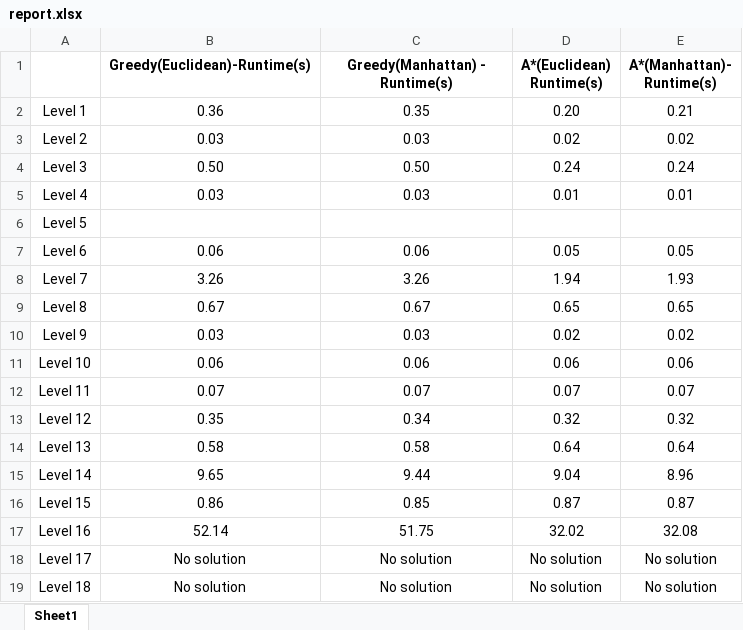
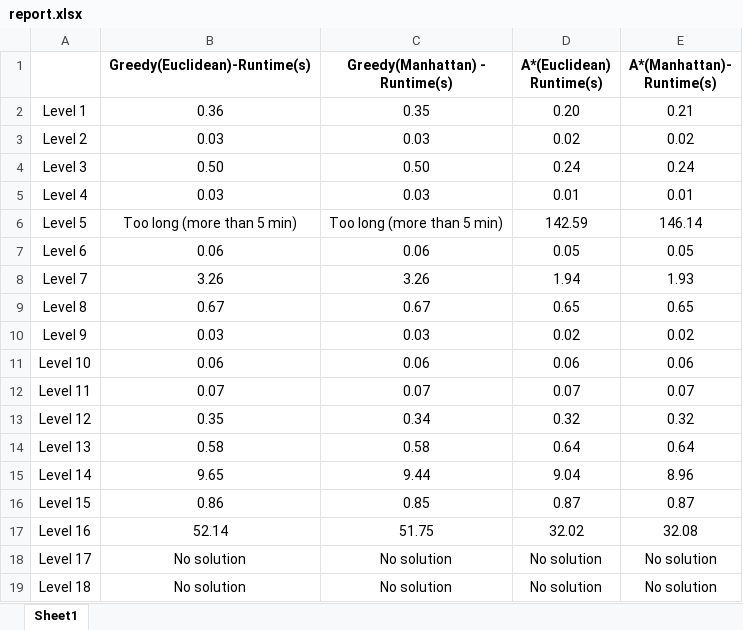
Before and after one commit to vokhanhan25/CS106, an Excel workbook: Sokoban_AStar_GreedySearch/report.xlsx, sheet Sheet1, drawn as a sheet; values as stored, in another font and other column widths than the file's, no borders; the diff names each change by its address in the sheet, - before the commit and + after, or states it on an @@ line.

```diff
--- a/Sokoban_AStar_GreedySearch/report.xlsx (sheet Sheet1)
+++ b/Sokoban_AStar_GreedySearch/report.xlsx (sheet Sheet1)
-B6 (Greedy(Euclidean)-Runtime(s)): (empty)
+B6 (Greedy(Euclidean)-Runtime(s)): Too long (more than 5 min)
-C6 (Greedy(Manhattan) - Runtime(s)): (empty)
+C6 (Greedy(Manhattan) - Runtime(s)): Too long (more than 5 min)
-D6 (A*(Euclidean) Runtime(s)): (empty)
+D6 (A*(Euclidean) Runtime(s)): 142.59
-E6 (A*(Manhattan)- Runtime(s)): (empty)
+E6 (A*(Manhattan)- Runtime(s)): 146.14
```
Also changed, not shown: 5 other files.
